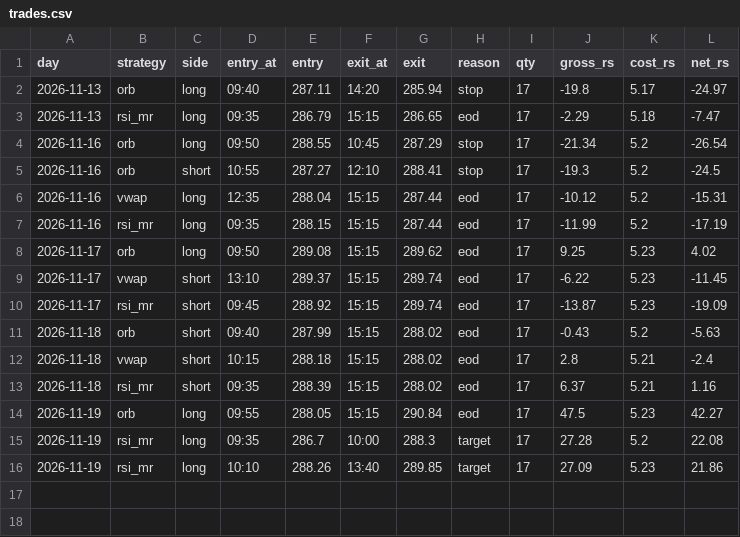
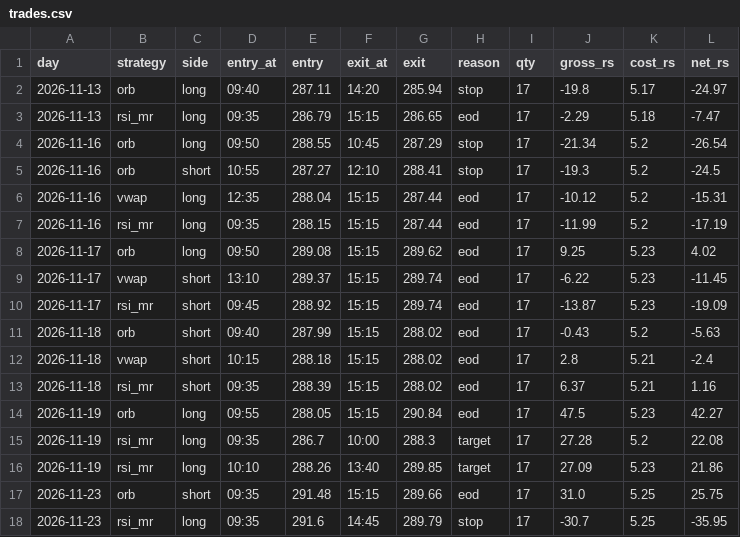
Before and after one commit to Akhilkanigicharla/kalpa-labs, a CSV file: 07-trading/paper/intraday/trades.csv, drawn as a sheet; the diff names each change by its address in the sheet, - before the commit and + after, or states it on an @@ line.

Commit message:
b7 paper: Track A 2026-11-24

```diff
--- a/07-trading/paper/intraday/trades.csv
+++ b/07-trading/paper/intraday/trades.csv
+row 17: 2026-11-23 | orb | short | 09:35 | 291.48 | 15:15 | 289.66 | eod | 17 | 31.0 | 5.25 | 25.75
+row 18: 2026-11-23 | rsi_mr | long | 09:35 | 291.6 | 14:45 | 289.79 | stop | 17 | -30.7 | 5.25 | -35.95
```
Also changed, not shown: 07-trading/paper/tournament/log.csv, 07-trading/paper/track-A-gold/ledger-A.csv, 25 other files.
